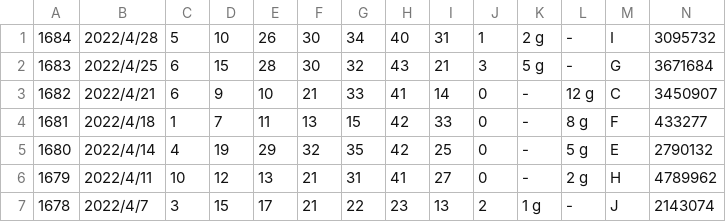
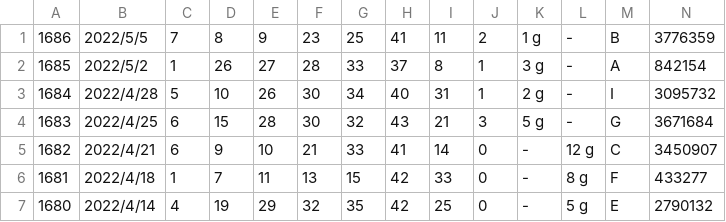
Before and after one commit to vpn62399/memo, a CSV file: loto6.csv, drawn as a sheet; only a part is shown; the shorter side is filled out with more unchanged rows; the diff names each change by its address in the sheet, - before the commit and + after, or states it on an @@ line.

```diff
--- a/loto6.csv
+++ b/loto6.csv
+row 1: 1686 | 2022/5/5 | 7 | 8 | 9 | 23 | 25 | 41 | 11 | 2 | 1 g | - | B | 3776359
+row 2: 1685 | 2022/5/2 | 1 | 26 | 27 | 28 | 33 | 37 | 8 | 1 | 3 g | - | A | 842154
```
Also changed, not shown: loto6c.csv, loto7.csv, 11 other files.
